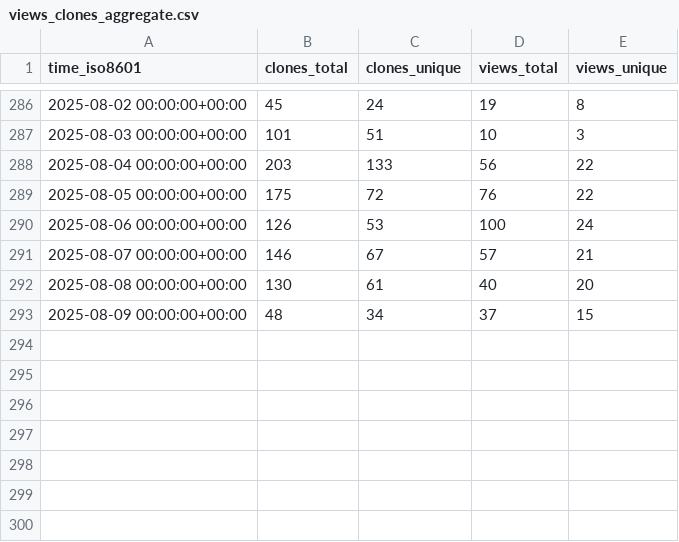
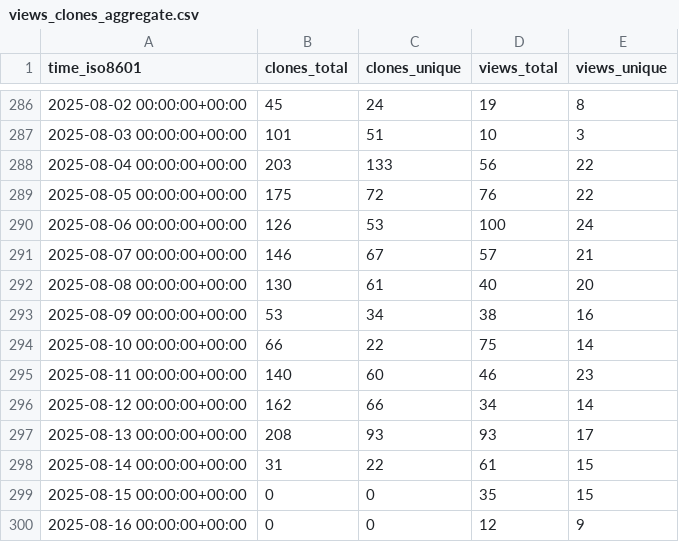
Before and after one commit to morganstanley/.github, a CSV file: morganstanley/modern-cpp-kafka/ghrs-data/views_clones_aggregate.csv, drawn as a sheet; only a part is shown, gaps mark what is left out.

```diff
--- a/morganstanley/modern-cpp-kafka/ghrs-data/views_clones_aggregate.csv
+++ b/morganstanley/modern-cpp-kafka/ghrs-data/views_clones_aggregate.csv
@@ -292,2 +292,9 @@ time_iso8601,clones_total,clones_unique,views_total,views_unique
 2025-08-08 00:00:00+00:00,130,61,40,20
-2025-08-09 00:00:00+00:00,48,34,37,15
+2025-08-09 00:00:00+00:00,53,34,38,16
+2025-08-10 00:00:00+00:00,66,22,75,14
+2025-08-11 00:00:00+00:00,140,60,46,23
+2025-08-12 00:00:00+00:00,162,66,34,14
+2025-08-13 00:00:00+00:00,208,93,93,17
+2025-08-14 00:00:00+00:00,31,22,61,15
+2025-08-15 00:00:00+00:00,0,0,35,15
+2025-08-16 00:00:00+00:00,0,0,12,9
```
Also changed, not shown: 1 other file.
